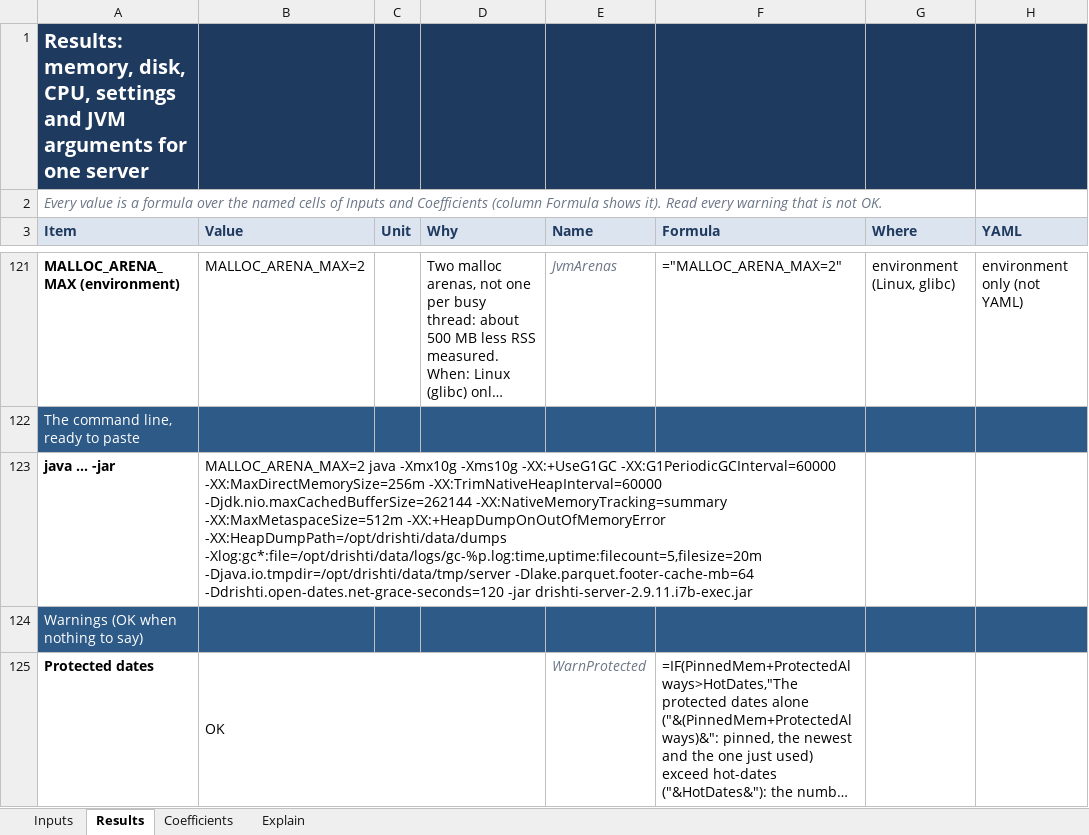
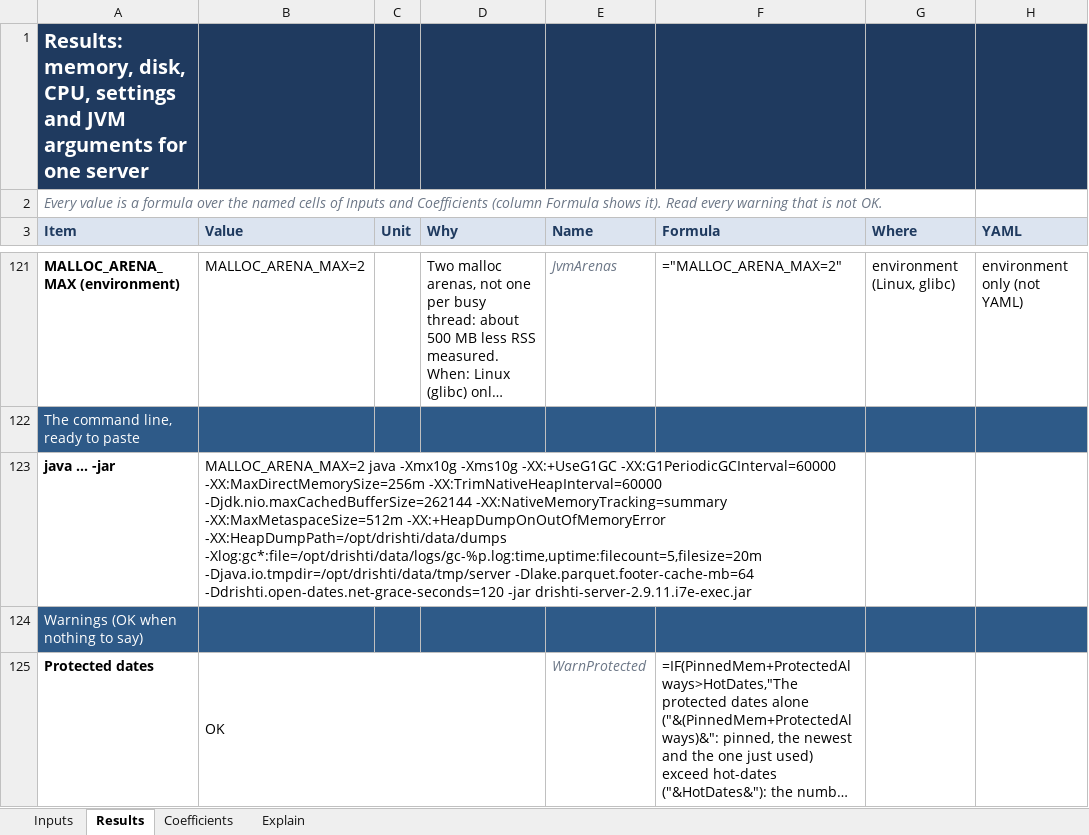
Before and after one commit to ajsinha/drishti, an Excel workbook: docs/architecture/Drishti-Sizing-Planner.xlsx, sheet Results, drawn as a sheet; only a part is shown, gaps mark what is left out; long unchanged cells end in …; values as stored, in another font and other column widths than the file's, no borders; conditional formats not drawn; the diff names each change by its address in the sheet, - before the commit and + after, or states it on an @@ line.

Commit message:
Release 2.9.11.i7e: launchers grouped Drishti-java / Drishti-python, loader asks for its file, portable VS Code workspace, setup checks an old dev.ini of another folder; version, release notes, changelog, guides

```diff
--- a/docs/architecture/Drishti-Sizing-Planner.xlsx (sheet Results)
+++ b/docs/architecture/Drishti-Sizing-Planner.xlsx (sheet Results)
-B123 (Value): …-Ddrishti.open-dates.net-grace-seconds=120 -jar drishti-server-2.9.11.i7b-exec.jar
+B123 (Value): …-Ddrishti.open-dates.net-grace-seconds=120 -jar drishti-server-2.9.11.i7e-exec.jar
```
Also changed, not shown: sheet Inputs, 40 other files.
